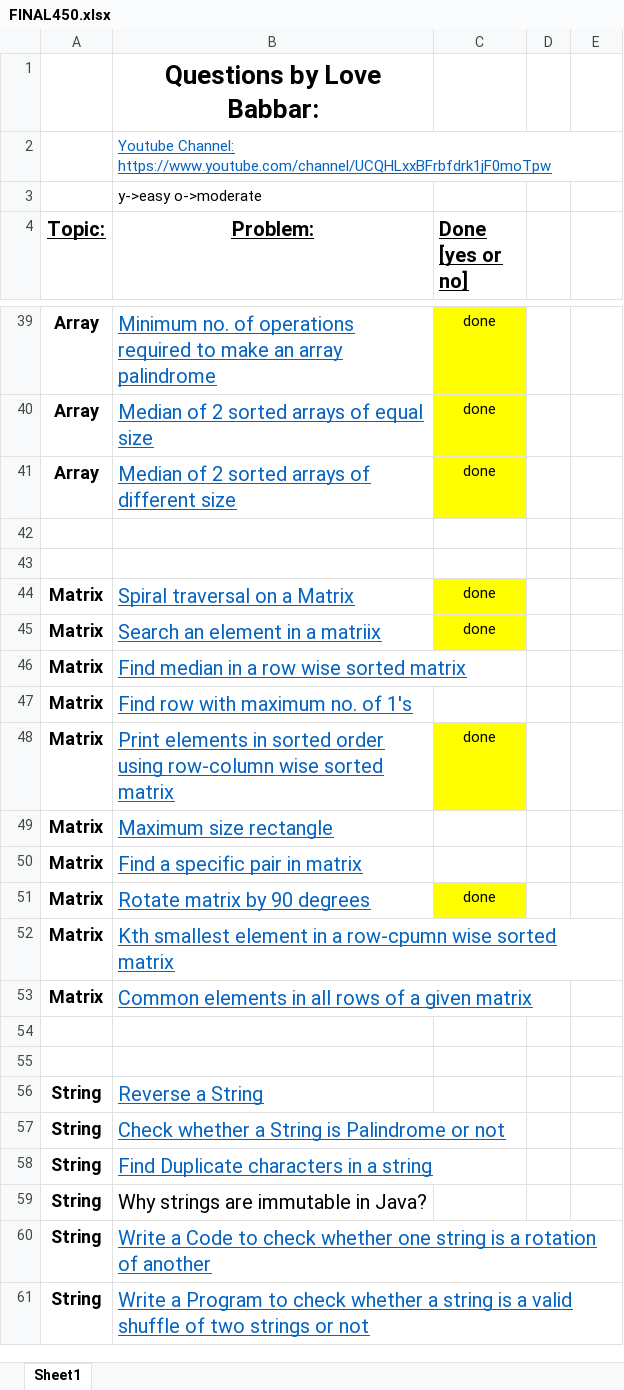
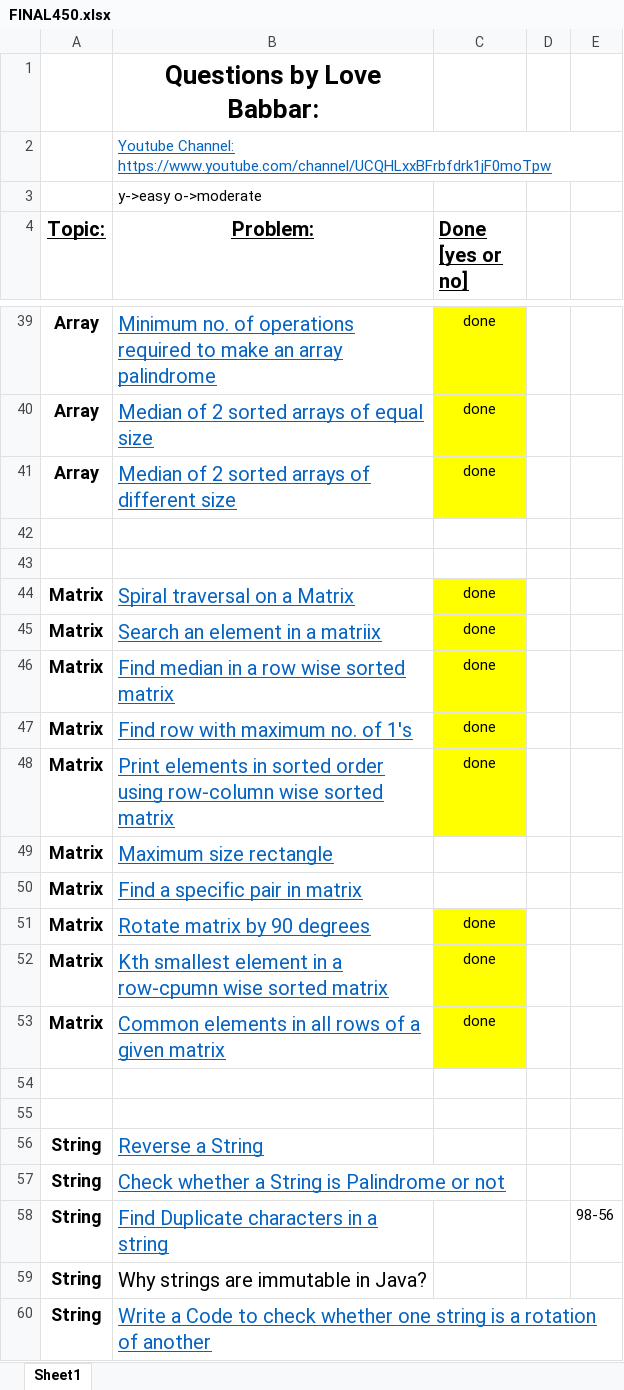
Before and after one commit to Shivamverma2001/Shivam_DSA, an Excel workbook: FINAL450.xlsx, sheet Sheet1, drawn as a sheet; only a part is shown, gaps mark what is left out; the shorter side is filled out with more unchanged rows; values as stored, in another font and other column widths than the file's, no borders; the diff names each change by its address in the sheet, - before the commit and + after, or states it on an @@ line.

```diff
--- a/FINAL450.xlsx (sheet Sheet1)
+++ b/FINAL450.xlsx (sheet Sheet1)
-C46:C47 (Done [yes or no]): (empty)
+C46:C47 (Done [yes or no]): done
-C46:C47 fill: none
+C46:C47 fill: #FFFF00
-C52:C53 (Done [yes or no]): (empty)
+C52:C53 (Done [yes or no]): done
-C52:C53 fill: none
+C52:C53 fill: #FFFF00
-E58: (empty)
+E58: 98-56
```
Also changed, not shown: 9 other files.
